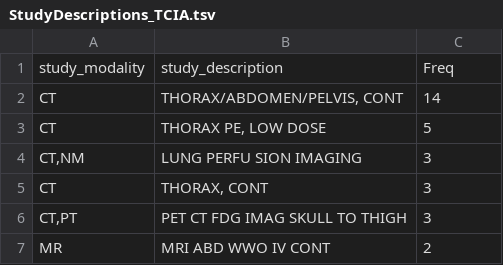
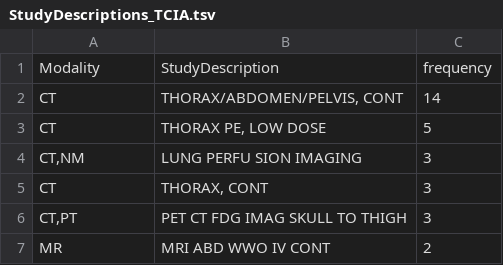
Before and after one commit to MIDRC/midrc_dicom_harmonization, a TSV file: in/StudyDescriptions_TCIA.tsv, drawn as a sheet; only a part is shown; removed rows and columns are numbered as before the commit, all else as after; the diff names each change by its address in the sheet, - before the commit and + after, or states it on an @@ line.

```diff
--- a/in/StudyDescriptions_TCIA.tsv
+++ b/in/StudyDescriptions_TCIA.tsv
-row 1: study_modality | study_description | Freq
+row 1: Modality | StudyDescription | frequency
```
Also changed, not shown: in/StudyDescriptions_ACR.csv, in/StudyDescriptions_RSNA.csv, 2 other files.
